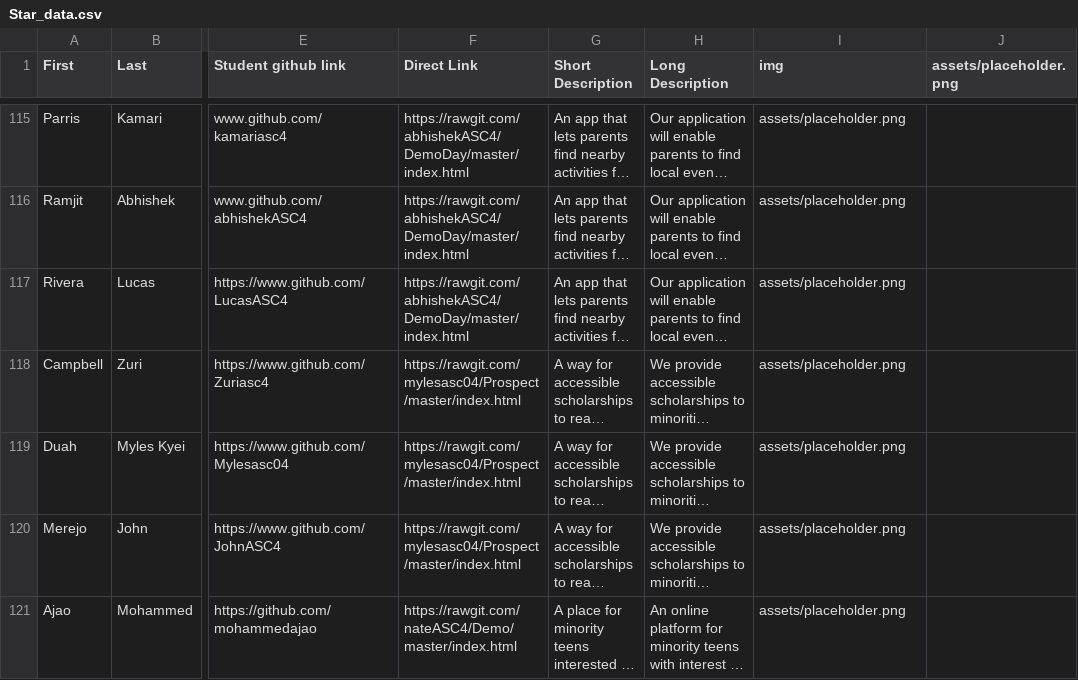
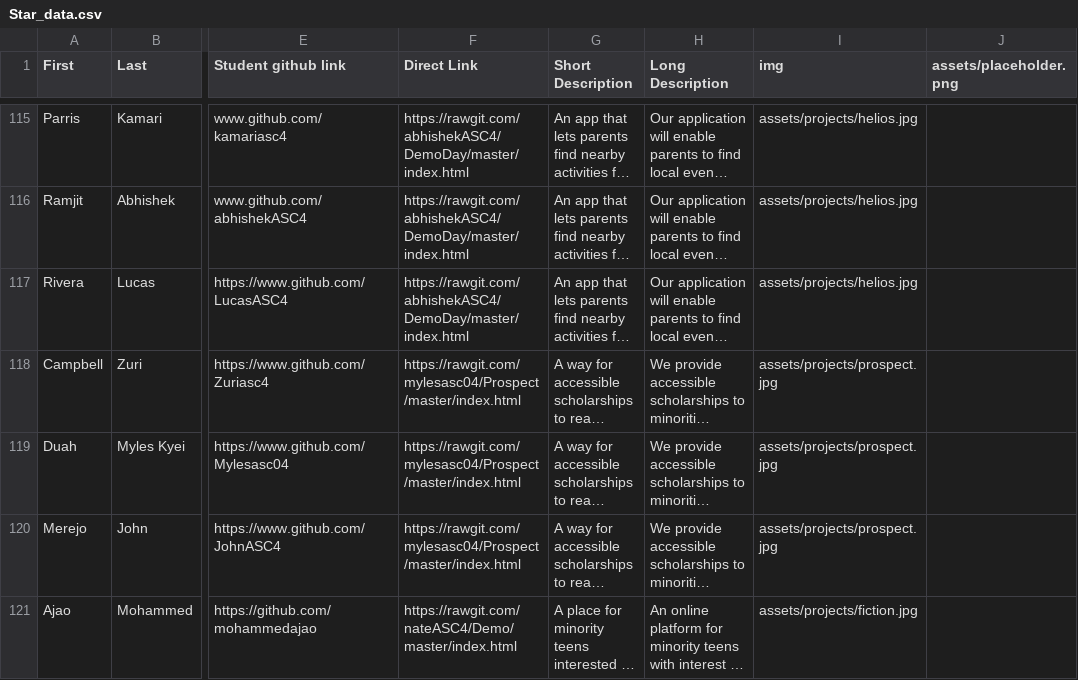
Before and after one commit to AllStarCodeOrg/asc4_demo_projects, a CSV file: data/Star_data.csv, drawn as a sheet; only a part is shown, gaps mark what is left out; long unchanged cells end in …; the diff covers the shown part only; the diff names each change by its address in the sheet, - before the commit and + after, or states it on an @@ line.

```diff
--- a/data/Star_data.csv
+++ b/data/Star_data.csv
-I115:I117 (img): assets/placeholder.png
+I115:I117 (img): assets/projects/helios.jpg
-I118:I120 (img): assets/placeholder.png
+I118:I120 (img): assets/projects/prospect.jpg
-I121 (img): assets/placeholder.png
+I121 (img): assets/projects/fiction.jpg
```
Also changed, not shown: 142 edited cells elsewhere in this file, 44 other files.
